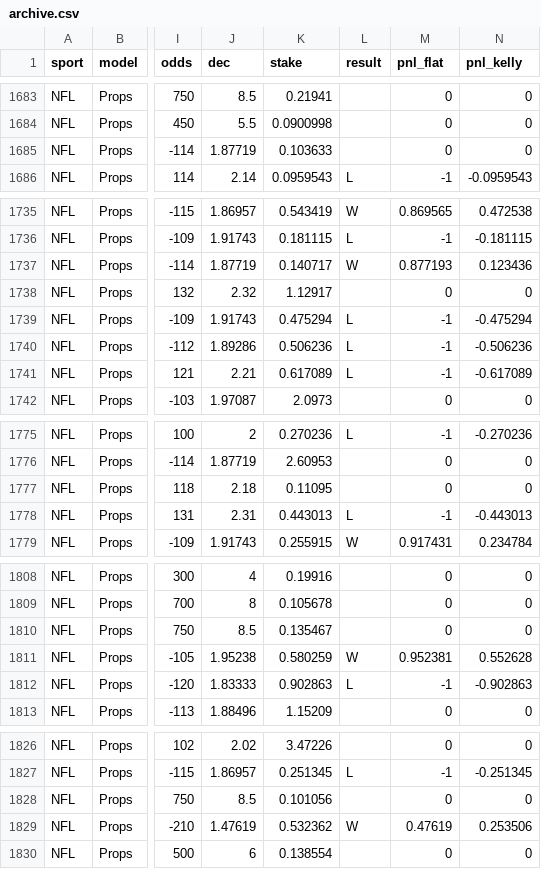
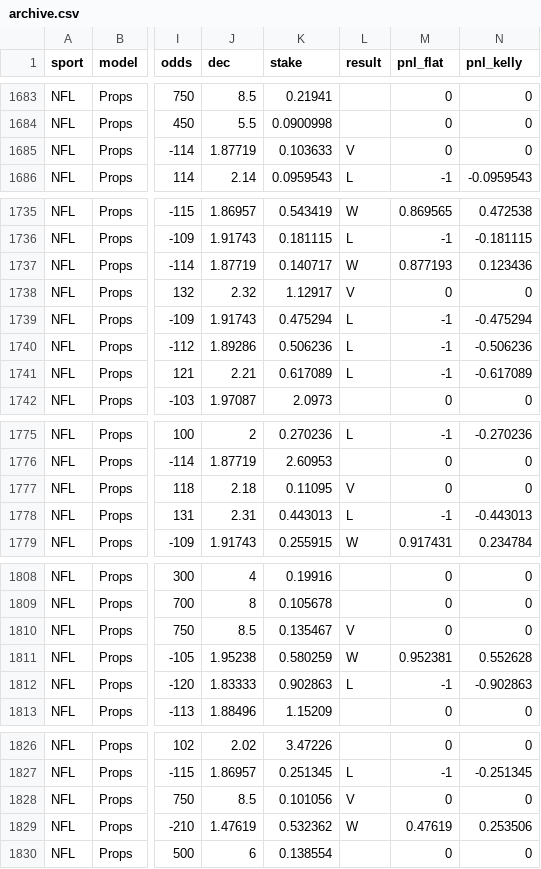
Before and after one commit to Charlie-feinstein/whizard-results, a CSV file: state/archive.csv, drawn as a sheet; only a part is shown, gaps mark what is left out; the diff names each change by its address in the sheet, - before the commit and + after, or states it on an @@ line.

Commit message:
results 2026-10-08T17:41:02Z

```diff
--- a/state/archive.csv
+++ b/state/archive.csv
-L1685 (result): (empty)
+L1685 (result): V
-L1738 (result): (empty)
+L1738 (result): V
-L1777 (result): (empty)
+L1777 (result): V
-L1810 (result): (empty)
+L1810 (result): V
-L1828 (result): (empty)
+L1828 (result): V
```
Also changed, not shown: 1 other file.
